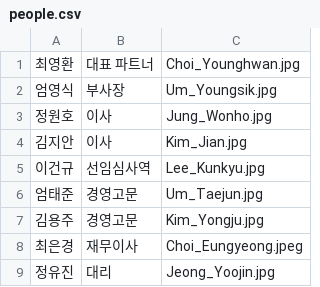
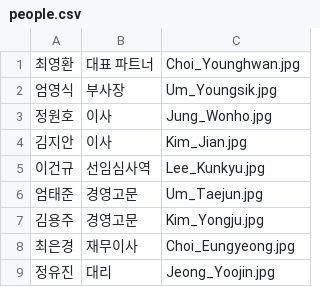
Before and after one commit to bdcalliance/bdcalliance.github.io, a CSV file: assets/people.csv, drawn as a sheet.

Commit message:
Update people.csv

```diff
--- a/assets/people.csv
+++ b/assets/people.csv
@@ -7,3 +7,3 @@
 김용주,경영고문,Kim_Yongju.jpg
-최은경,재무이사,Choi_Eungyeong.jpeg
+최은경,재무이사,Choi_Eungyeong.jpg
 정유진,대리,Jeong_Yoojin.jpg
```
